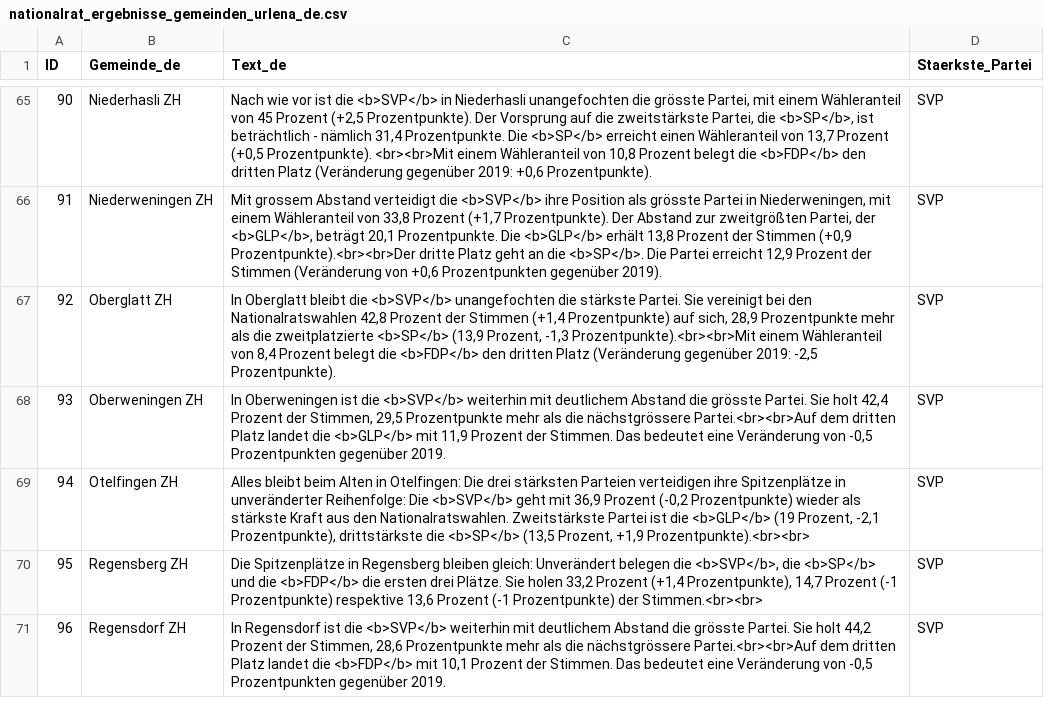
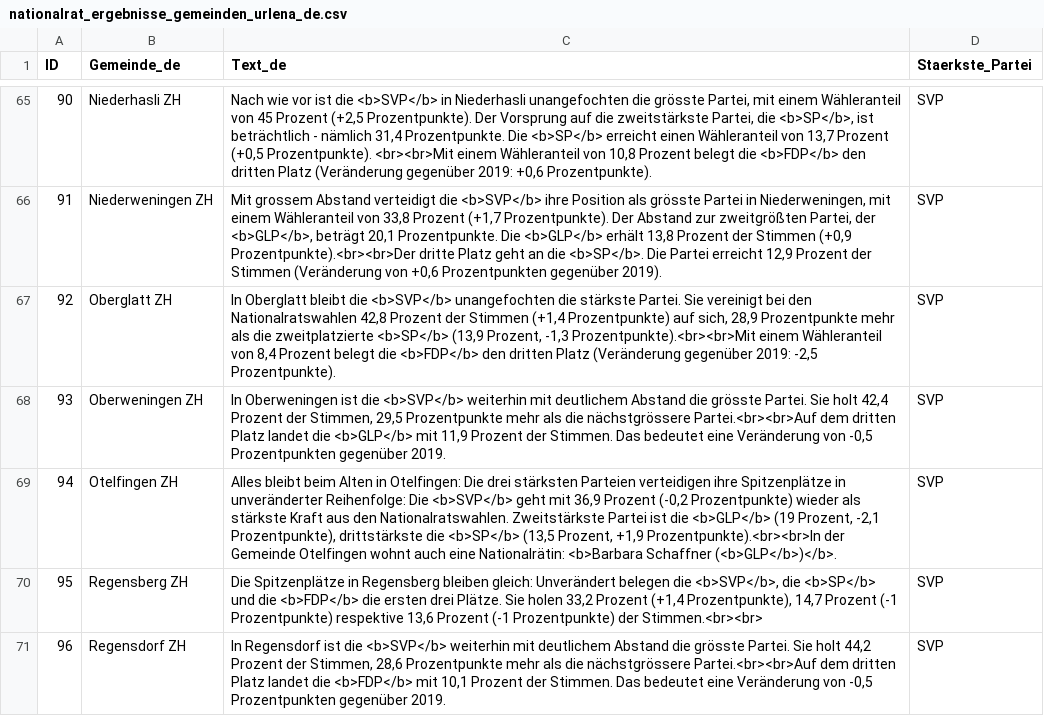
Before and after one commit to awp-finanznachrichten/sda_eidgenoessische_wahlen_datafeed, a CSV file: Output/nationalrat_ergebnisse_gemeinden_urlena_de.csv, drawn as a sheet; only a part is shown, gaps mark what is left out; the diff covers the shown part only.

```diff
--- a/Output/nationalrat_ergebnisse_gemeinden_urlena_de.csv
+++ b/Output/nationalrat_ergebnisse_gemeinden_urlena_de.csv
@@ -68,3 +68,3 @@
 93,"Oberweningen ZH","In Oberweningen ist die <b>SVP</b> weiterhin mit deutlichem Abstand die grösste Partei. Sie holt 42,4 Prozent der Stimmen, 29,5 Prozentpunkte mehr als die nächstgrössere Partei.<br><br>Auf dem dritten Platz landet die <b>GLP</b> mit 11,9 Prozent der Stimmen. Das bedeutet eine Veränderung von -0,5 Prozentpunkten gegenüber 2019. ","SVP"
-94,"Otelfingen ZH","Alles bleibt beim Alten in Otelfingen: Die drei stärksten Parteien verteidigen ihre Spitzenplätze in unveränderter Reihenfolge: Die <b>SVP</b> geht mit 36,9 Prozent (-0,2 Prozentpunkte) wieder als stärkste Kraft aus den Nationalratswahlen. Zweitstärkste Partei ist die <b>GLP</b> (19 Prozent, -2,1 Prozentpunkte), drittstärkste die <b>SP</b> (13,5 Prozent, +1,9 Prozentpunkte).<br><br>","SVP"
+94,"Otelfingen ZH","Alles bleibt beim Alten in Otelfingen: Die drei stärksten Parteien verteidigen ihre Spitzenplätze in unveränderter Reihenfolge: Die <b>SVP</b> geht mit 36,9 Prozent (-0,2 Prozentpunkte) wieder als stärkste Kraft aus den Nationalratswahlen. Zweitstärkste Partei ist die <b>GLP</b> (19 Prozent, -2,1 Prozentpunkte), drittstärkste die <b>SP</b> (13,5 Prozent, +1,9 Prozentpunkte).<br><br>In der Gemeinde Otelfingen wohnt auch eine Nationalrätin: <b>Barbara Schaffner (<b>GLP</b>)</b>.","SVP"
 95,"Regensberg ZH","Die Spitzenplätze in Regensberg bleiben gleich: Unverändert belegen die <b>SVP</b>, die <b>SP</b> und die <b>FDP</b> die ersten drei Plätze. Sie holen 33,2 Prozent (+1,4 Prozentpunkte), 14,7 Prozent (-1 Prozentpunkte) respektive 13,6 Prozent (-1 Prozentpunkte) der Stimmen.<br><br>","SVP"
```
Also changed, not shown: 12 edited cells elsewhere in this file, Output/nationalrat_ergebnisse_gemeinden_urlena_fr.csv, Output/nationalrat_ergebnisse_gemeinden_urlena_it.csv, 13 other files.
